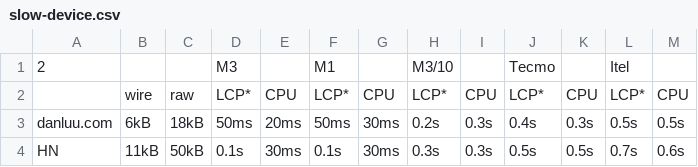
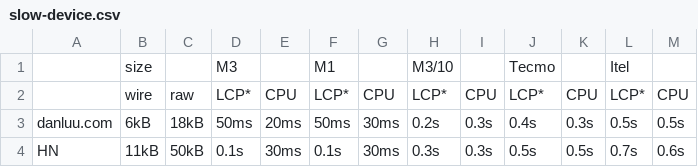
Before and after one commit to danluu/dump, a CSV file: javascript-bloat/slow-device.csv, drawn as a sheet; only a part is shown.

Commit message:
Add table headers.

```diff
--- a/javascript-bloat/slow-device.csv
+++ b/javascript-bloat/slow-device.csv
@@ -1,2 +1,2 @@
-2,,,M3,,M1,,M3/10,,Tecmo,,Itel,
+,size,,M3,,M1,,M3/10,,Tecmo,,Itel,
 ,wire,raw,LCP*,CPU,LCP*,CPU,LCP*,CPU,LCP*,CPU,LCP*,CPU
```
Also changed, not shown: 2 other files.
